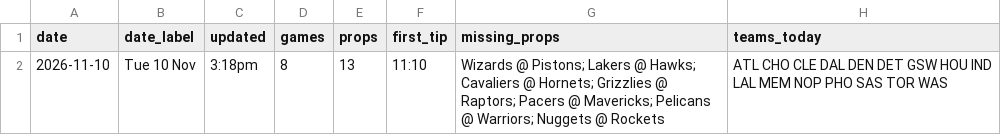
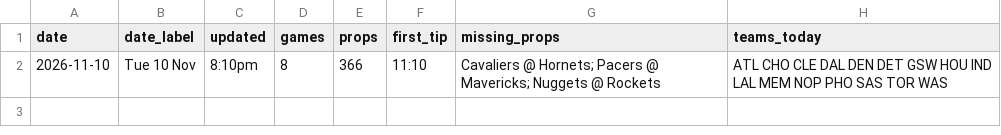
Before and after one commit to andrewkyriacou1993-lang/claudiopunt, a CSV file: data/meta_next.csv, drawn as a sheet.

```diff
--- a/data/meta_next.csv
+++ b/data/meta_next.csv
@@ -1,2 +1,2 @@
 date,date_label,updated,games,props,first_tip,missing_props,teams_today
-2026-11-10,Tue 10 Nov,3:18pm,8,13,11:10,Wizards @ Pistons; Lakers @ Hawks; Cavaliers @ Hornets; Grizzlies @ Raptors; Pacers @ Mavericks; Pelicans @ Warriors; Nuggets @ Rockets,ATL CHO CLE DAL DEN DET GSW HOU IND LAL MEM NOP PHO SAS TOR WAS
+2026-11-10,Tue 10 Nov,8:10pm,8,366,11:10,Cavaliers @ Hornets; Pacers @ Mavericks; Nuggets @ Rockets,ATL CHO CLE DAL DEN DET GSW HOU IND LAL MEM NOP PHO SAS TOR WAS
```
Also changed, not shown: data/bets_next.csv, data/games_next.csv, 15 other files.
